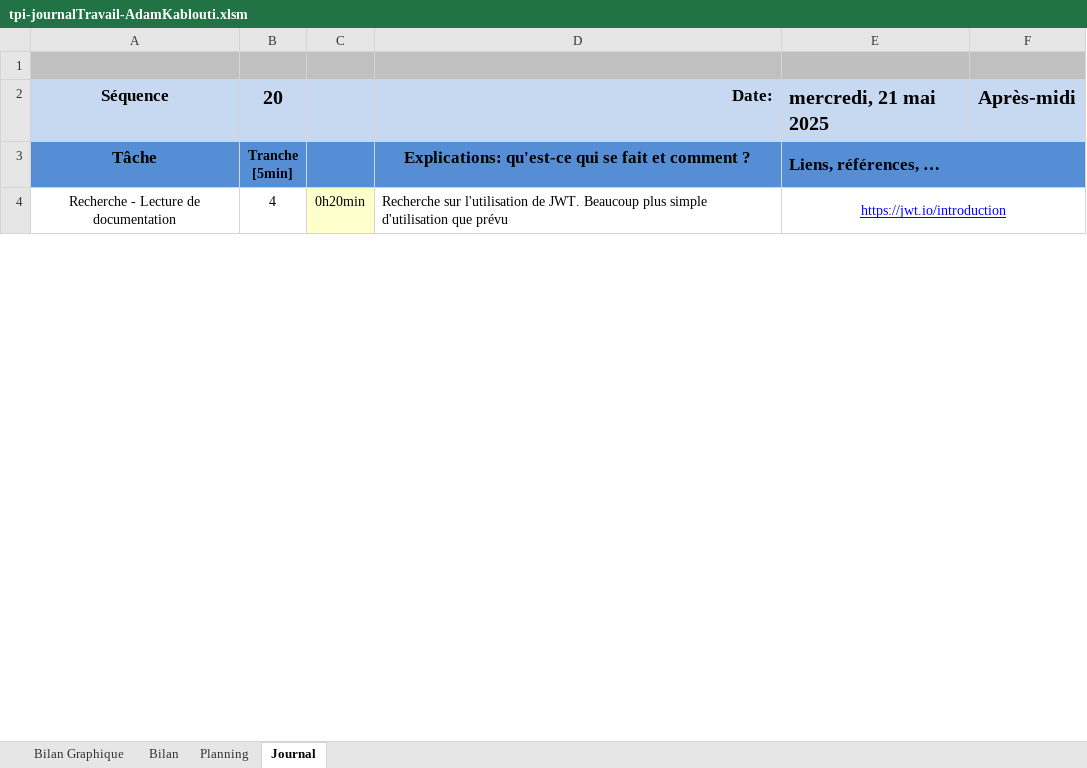
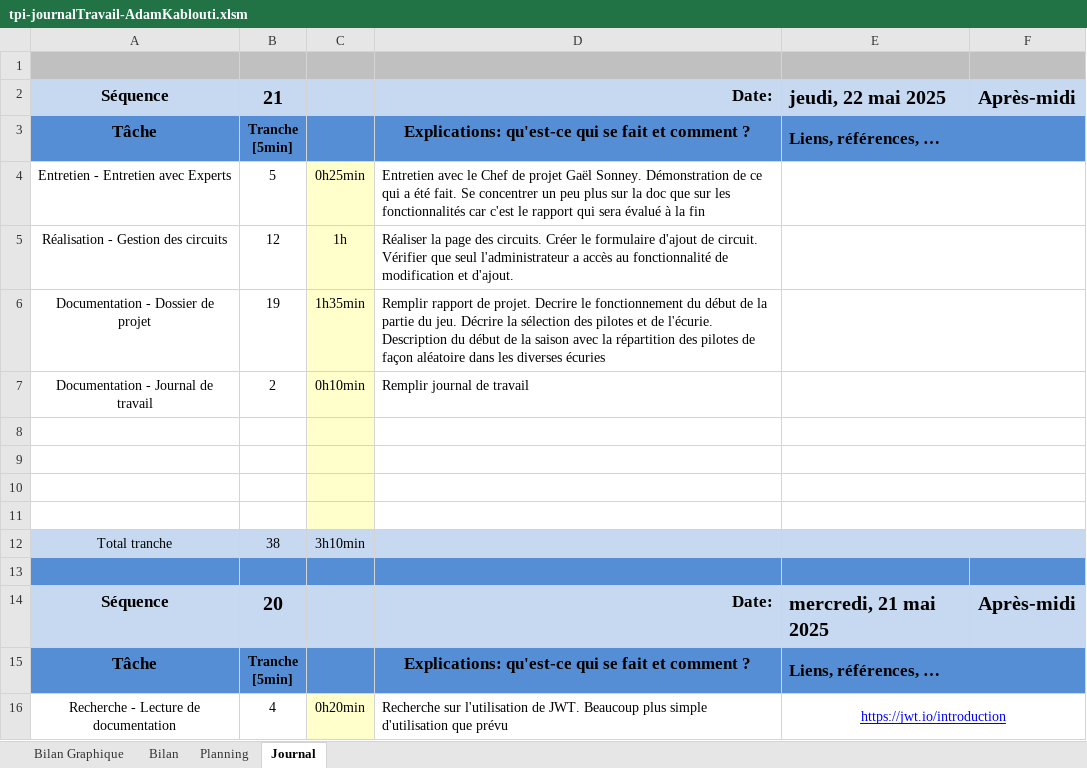
Before and after one commit to KabloutiAdam/GestionEcurieF1-TPI, an Excel workbook: doc/tpi-journalTravail-AdamKablouti.xlsm, sheet Journal, drawn as a sheet; only a part is shown; values as stored, in another font and other column widths than the file's, no borders; charts and pictures and conditional formats not drawn; 1 other sheet too large or unreadable and not compared; ↵ is a line break in a cell; the diff names each change by its address in the sheet, - before the commit and + after, or states it on an @@ line.

```diff
--- a/doc/tpi-journalTravail-AdamKablouti.xlsm (sheet Journal)
+++ b/doc/tpi-journalTravail-AdamKablouti.xlsm (sheet Journal)
+row 2: Séquence | 21 |  | Date: | jeudi, 22 mai 2025 | Après-midi
+row 3: Tâche | Tranche ↵ [5min] |  | Explications: qu'est-ce qui se fait et comment ? | Liens, références, …
+row 4: Entretien - Entretien avec Experts | 5 | 0h25min | Entretien avec le Chef de projet Gaël Sonney. Démonstration de ce qui a été fait. Se concentrer un peu plus sur la doc que sur les fonctionnalités car c'est le rapport qui sera évalué à la fin
+row 5: Réalisation - Gestion des circuits | 12 | 1h | Réaliser la page des circuits. Créer le formulaire d'ajout de circuit. Vérifier que seul l'administrateur a accès au fonctionnalité de modification et d'ajout.
+row 6: Documentation - Dossier de projet | 19 | 1h35min | Remplir rapport de projet. Decrire le fonctionnement du début de la partie du jeu. Décrire la sélection des pilotes et de l'écurie. Description du début de la saison avec la répartition des pilotes de façon aléatoire dans les diverses écuries
+row 7: Documentation - Journal de travail | 2 | 0h10min | Remplir journal de travail
+row 8: (empty)
+row 9: (empty)
+row 10: (empty)
+row 11: (empty)
+row 12: Total tranche | 38 | 3h10min
+row 13: (empty)
```
Also changed, not shown: sheet Bilan Graphique, charts or pictures, 1 other file.
